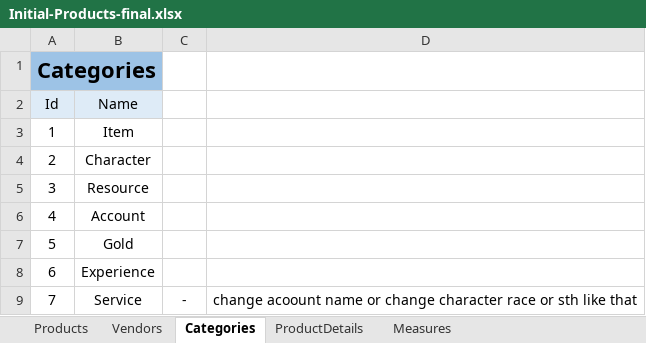
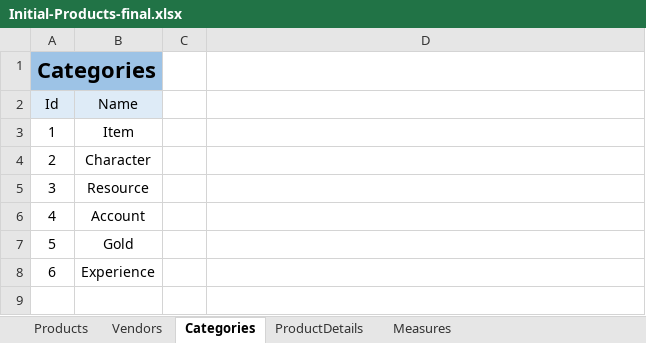
Before and after one commit to dzhenko/BattleNetShop, an Excel workbook: Initial-Products-final.xlsx, sheet Categories, drawn as a sheet; values as stored, in another font and other column widths than the file's, no borders; the diff names each change by its address in the sheet, - before the commit and + after, or states it on an @@ line.

```diff
--- a/Initial-Products-final.xlsx (sheet Categories)
+++ b/Initial-Products-final.xlsx (sheet Categories)
-row 9: 7 | Service | - | change acoount name or change character race or sth like that
```
Also changed, not shown: sheet Products, sheet ProductDetails.
